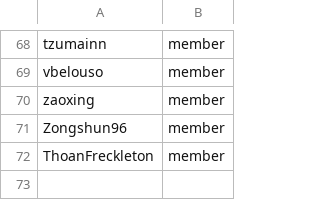
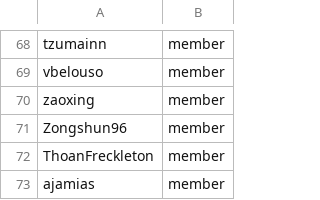
Before and after one commit to OCP-on-NERC/github-config, a CSV file: members.csv, drawn as a sheet; only a part is shown, gaps mark what is left out.

Commit message:
Adding Austin Jamias as a NERC member for PR reviews (#29)

```diff
--- a/members.csv
+++ b/members.csv
@@ -72 +72,2 @@ Zongshun96,member
 ThoanFreckleton,member
+ajamias,member
```
